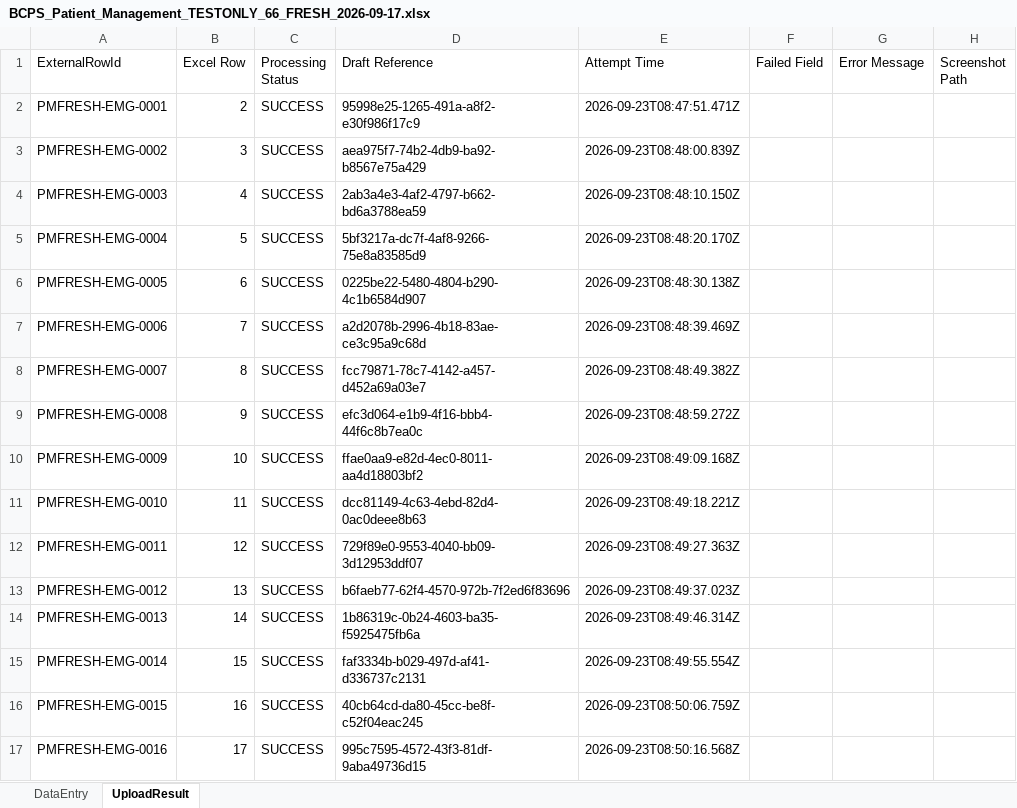
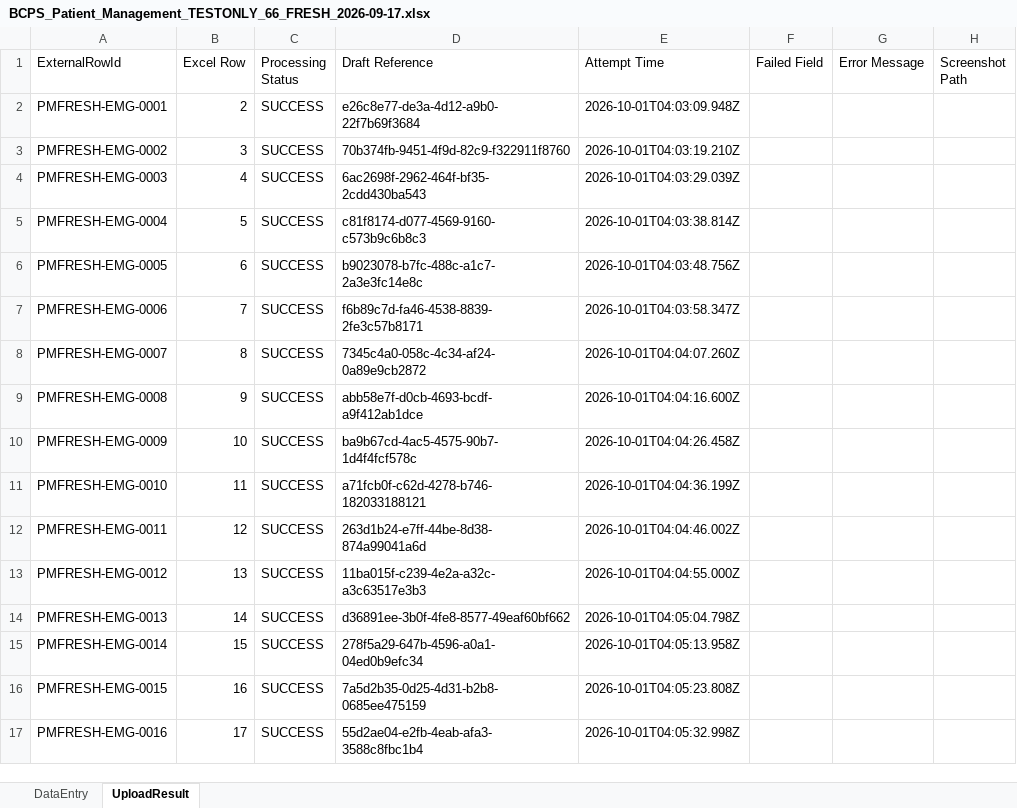
Before and after one commit to NurNishu1418/elogbook-automation, an Excel workbook: generated-data/copy data/2nd 2nd/BCPS_Patient_Management_TESTONLY_66_FRESH_2026-09-17.xlsx, sheet UploadResult, drawn as a sheet; only a part is shown; values as stored, in another font and other column widths than the file's, no borders; the diff covers the shown part only; the diff names each change by its address in the sheet, - before the commit and + after, or states it on an @@ line.

```diff
--- a/generated-data/copy data/2nd 2nd/BCPS_Patient_Management_TESTONLY_66_FRESH_2026-09-17.xlsx (sheet UploadResult)
+++ b/generated-data/copy data/2nd 2nd/BCPS_Patient_Management_TESTONLY_66_FRESH_2026-09-17.xlsx (sheet UploadResult)
-D2 (Draft Reference): 95998e25-1265-491a-a8f2-e30f986f17c9
+D2 (Draft Reference): e26c8e77-de3a-4d12-a9b0-22f7b69f3684
-E2 (Attempt Time): 2026-09-23T08:47:51.471Z
+E2 (Attempt Time): 2026-10-01T04:03:09.948Z
-D3 (Draft Reference): aea975f7-74b2-4db9-ba92-b8567e75a429
+D3 (Draft Reference): 70b374fb-9451-4f9d-82c9-f322911f8760
-E3 (Attempt Time): 2026-09-23T08:48:00.839Z
+E3 (Attempt Time): 2026-10-01T04:03:19.210Z
-D4 (Draft Reference): 2ab3a4e3-4af2-4797-b662-bd6a3788ea59
+D4 (Draft Reference): 6ac2698f-2962-464f-bf35-2cdd430ba543
-E4 (Attempt Time): 2026-09-23T08:48:10.150Z
+E4 (Attempt Time): 2026-10-01T04:03:29.039Z
-D5 (Draft Reference): 5bf3217a-dc7f-4af8-9266-75e8a83585d9
+D5 (Draft Reference): c81f8174-d077-4569-9160-c573b9c6b8c3
-E5 (Attempt Time): 2026-09-23T08:48:20.170Z
+E5 (Attempt Time): 2026-10-01T04:03:38.814Z
-D6 (Draft Reference): 0225be22-5480-4804-b290-4c1b6584d907
+D6 (Draft Reference): b9023078-b7fc-488c-a1c7-2a3e3fc14e8c
-E6 (Attempt Time): 2026-09-23T08:48:30.138Z
+E6 (Attempt Time): 2026-10-01T04:03:48.756Z
-D7 (Draft Reference): a2d2078b-2996-4b18-83ae-ce3c95a9c68d
+D7 (Draft Reference): f6b89c7d-fa46-4538-8839-2fe3c57b8171
-E7 (Attempt Time): 2026-09-23T08:48:39.469Z
+E7 (Attempt Time): 2026-10-01T04:03:58.347Z
-D8 (Draft Reference): fcc79871-78c7-4142-a457-d452a69a03e7
+D8 (Draft Reference): 7345c4a0-058c-4c34-af24-0a89e9cb2872
-E8 (Attempt Time): 2026-09-23T08:48:49.382Z
+E8 (Attempt Time): 2026-10-01T04:04:07.260Z
-D9 (Draft Reference): efc3d064-e1b9-4f16-bbb4-44f6c8b7ea0c
+D9 (Draft Reference): abb58e7f-d0cb-4693-bcdf-a9f412ab1dce
-E9 (Attempt Time): 2026-09-23T08:48:59.272Z
+E9 (Attempt Time): 2026-10-01T04:04:16.600Z
-D10 (Draft Reference): ffae0aa9-e82d-4ec0-8011-aa4d18803bf2
+D10 (Draft Reference): ba9b67cd-4ac5-4575-90b7-1d4f4fcf578c
-E10 (Attempt Time): 2026-09-23T08:49:09.168Z
+E10 (Attempt Time): 2026-10-01T04:04:26.458Z
-D11 (Draft Reference): dcc81149-4c63-4ebd-82d4-0ac0deee8b63
+D11 (Draft Reference): a71fcb0f-c62d-4278-b746-182033188121
-E11 (Attempt Time): 2026-09-23T08:49:18.221Z
+E11 (Attempt Time): 2026-10-01T04:04:36.199Z
-D12 (Draft Reference): 729f89e0-9553-4040-bb09-3d12953ddf07
+D12 (Draft Reference): 263d1b24-e7ff-44be-8d38-874a99041a6d
-E12 (Attempt Time): 2026-09-23T08:49:27.363Z
+E12 (Attempt Time): 2026-10-01T04:04:46.002Z
-D13 (Draft Reference): b6faeb77-62f4-4570-972b-7f2ed6f83696
+D13 (Draft Reference): 11ba015f-c239-4e2a-a32c-a3c63517e3b3
-E13 (Attempt Time): 2026-09-23T08:49:37.023Z
+E13 (Attempt Time): 2026-10-01T04:04:55.000Z
-D14 (Draft Reference): 1b86319c-0b24-4603-ba35-f5925475fb6a
+D14 (Draft Reference): d36891ee-3b0f-4fe8-8577-49eaf60bf662
-E14 (Attempt Time): 2026-09-23T08:49:46.314Z
+E14 (Attempt Time): 2026-10-01T04:05:04.798Z
-D15 (Draft Reference): faf3334b-b029-497d-af41-d336737c2131
+D15 (Draft Reference): 278f5a29-647b-4596-a0a1-04ed0b9efc34
-E15 (Attempt Time): 2026-09-23T08:49:55.554Z
+E15 (Attempt Time): 2026-10-01T04:05:13.958Z
-D16 (Draft Reference): 40cb64cd-da80-45cc-be8f-c52f04eac245
+D16 (Draft Reference): 7a5d2b35-0d25-4d31-b2b8-0685ee475159
-E16 (Attempt Time): 2026-09-23T08:50:06.759Z
+E16 (Attempt Time): 2026-10-01T04:05:23.808Z
-D17 (Draft Reference): 995c7595-4572-43f3-81df-9aba49736d15
+D17 (Draft Reference): 55d2ae04-e2fb-4eab-afa3-3588c8fbc1b4
-E17 (Attempt Time): 2026-09-23T08:50:16.568Z
+E17 (Attempt Time): 2026-10-01T04:05:32.998Z
```
Also changed, not shown: 1 removed row and 98 edited cells elsewhere in this sheet, generated-data/copy data/2nd 2nd/BCPS_AutoScript_Final_Input_Naturalized_2lt2nd.xlsx, 10 other files.
